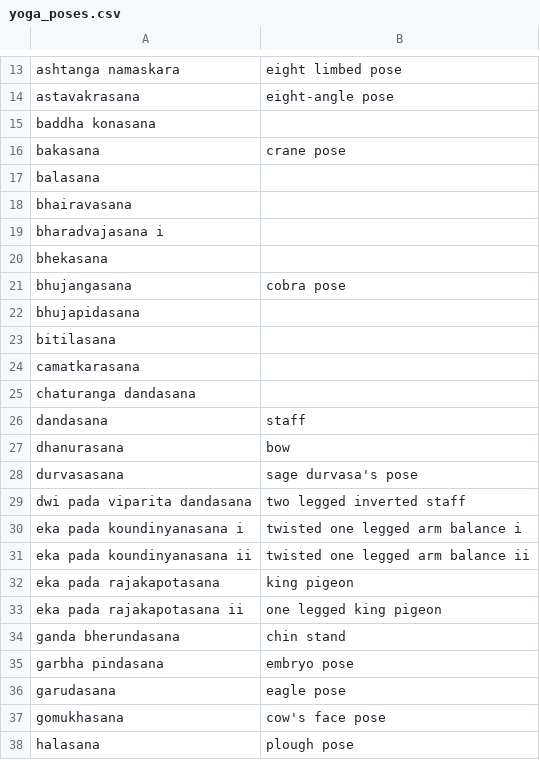
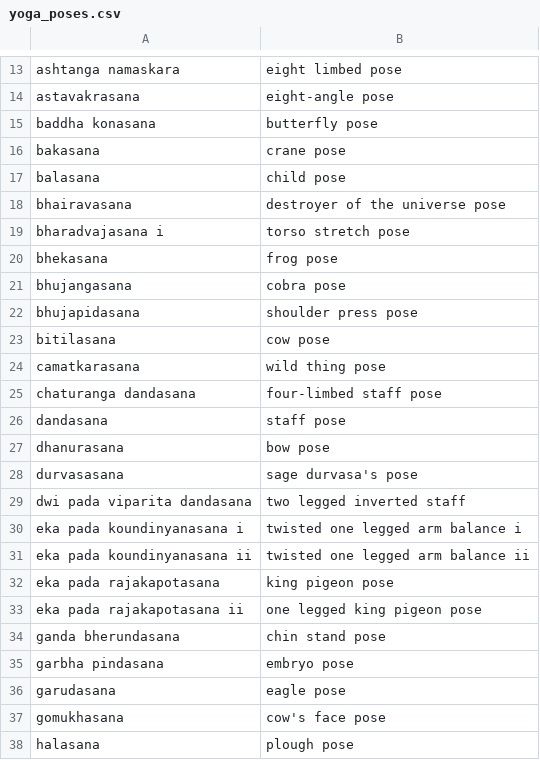
Before and after one commit to luciaaguzzoni/AsanaNet, a CSV file: data/yoga_poses.csv, drawn as a sheet; only a part is shown, gaps mark what is left out; the diff covers the shown part only.

```diff
--- a/data/yoga_poses.csv
+++ b/data/yoga_poses.csv
@@ -14,15 +14,15 @@ ashtanga namaskara,eight limbed pose
 astavakrasana,eight-angle pose
-baddha konasana,
+baddha konasana,butterfly pose
 bakasana,crane pose
-balasana,
-bhairavasana,
-bharadvajasana i,
-bhekasana,
+balasana,child pose
+bhairavasana,destroyer of the universe pose
+bharadvajasana i,torso stretch pose
+bhekasana,frog pose
 bhujangasana,cobra pose
-bhujapidasana,
-bitilasana,
-camatkarasana,
-chaturanga dandasana,
-dandasana,staff
-dhanurasana,bow
+bhujapidasana,shoulder press pose
+bitilasana, cow pose
+camatkarasana,wild thing pose
+chaturanga dandasana,four-limbed staff pose
+dandasana,staff pose
+dhanurasana,bow pose
 durvasasana,sage durvasa's pose
@@ -31,5 +31,5 @@ eka pada koundinyanasana i,twisted one legged arm balance i
 eka pada koundinyanasana ii,twisted one legged arm balance ii
-eka pada rajakapotasana,king pigeon
-eka pada rajakapotasana ii,one legged king pigeon
-ganda bherundasana,chin stand
+eka pada rajakapotasana,king pigeon pose
+eka pada rajakapotasana ii,one legged king pigeon pose
+ganda bherundasana,chin stand pose
 garbha pindasana,embryo pose
```
Also changed, not shown: 2 removed rows and 31 edited cells elsewhere in this file, 9 other files.
